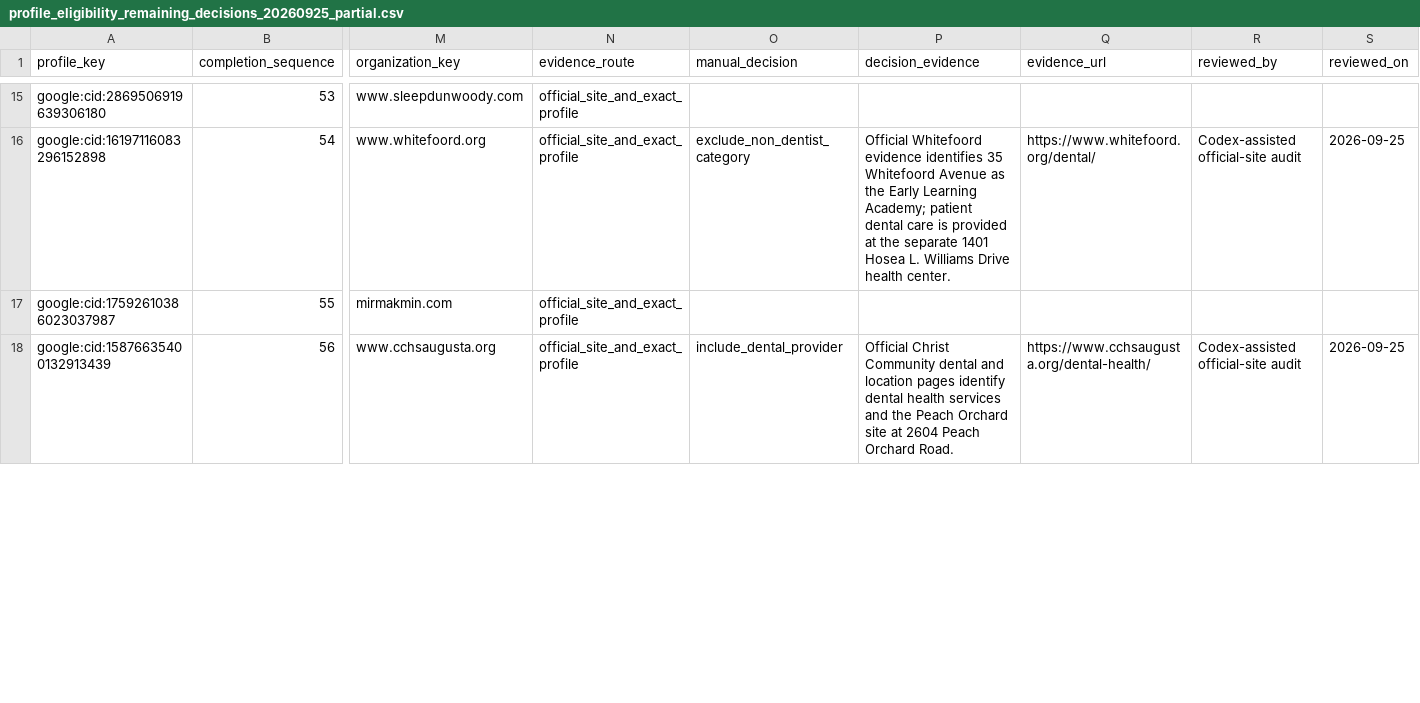
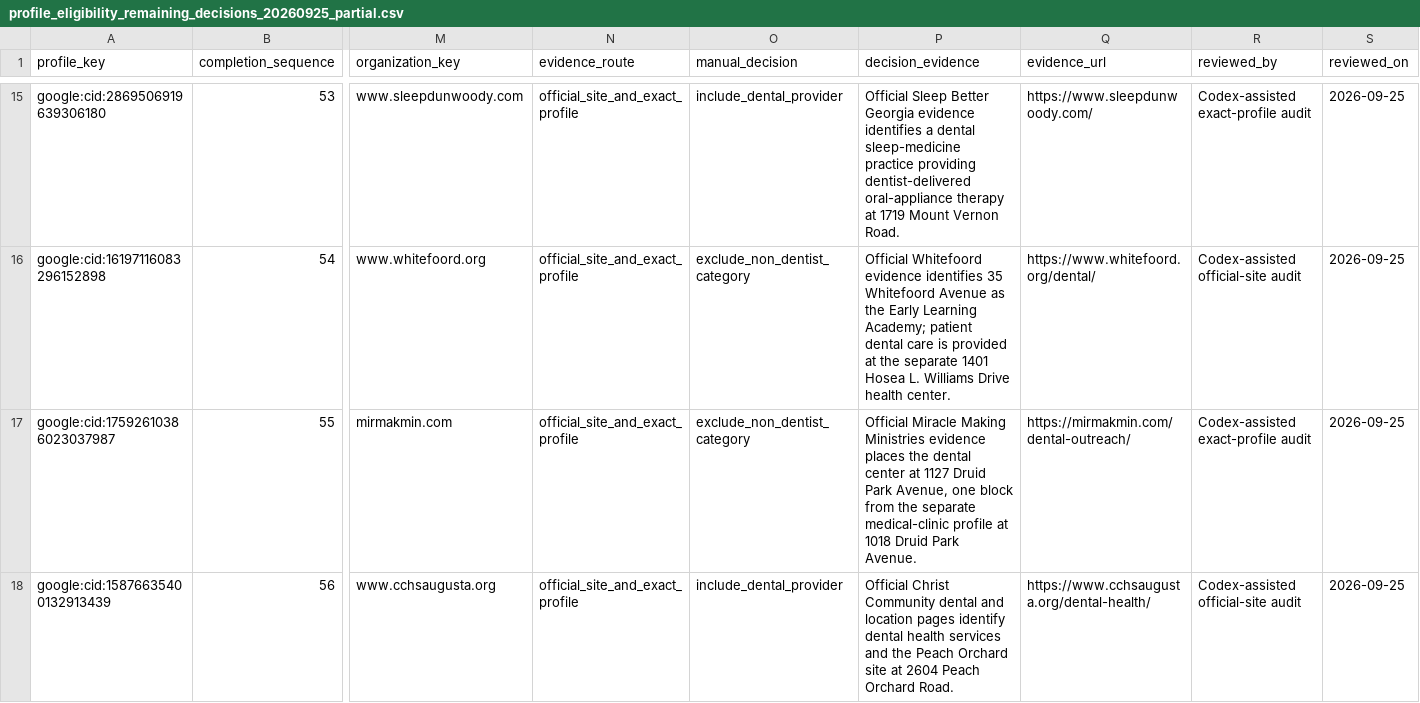
Before and after one commit to pyingqi18/Healthcare, a CSV file: config/profile_eligibility_remaining_decisions_20260925_partial.csv, drawn as a sheet; only a part is shown, gaps mark what is left out; the diff covers the shown part only; the diff names each change by its address in the sheet, - before the commit and + after, or states it on an @@ line.

Commit message:
complete stage 46 profile eligibility audit

```diff
--- a/config/profile_eligibility_remaining_decisions_20260925_partial.csv
+++ b/config/profile_eligibility_remaining_decisions_20260925_partial.csv
-O15 (manual_decision): (empty)
+O15 (manual_decision): include_dental_provider
-P15 (decision_evidence): (empty)
+P15 (decision_evidence): Official Sleep Better Georgia evidence identifies a dental sleep-medicine practice providing dentist-delivered oral-appliance therapy at 1719 Mount Vernon Road.
-Q15 (evidence_url): (empty)
+Q15 (evidence_url): https://www.sleepdunwoody.com/
-R15 (reviewed_by): (empty)
+R15 (reviewed_by): Codex-assisted exact-profile audit
-S15 (reviewed_on): (empty)
+S15 (reviewed_on): 2026-09-25
-O17 (manual_decision): (empty)
+O17 (manual_decision): exclude_non_dentist_category
-P17 (decision_evidence): (empty)
+P17 (decision_evidence): Official Miracle Making Ministries evidence places the dental center at 1127 Druid Park Avenue, one block from the separate medical-clinic profile at 1018 Druid Park Avenue.
-Q17 (evidence_url): (empty)
+Q17 (evidence_url): https://mirmakmin.com/dental-outreach/
-R17 (reviewed_by): (empty)
+R17 (reviewed_by): Codex-assisted exact-profile audit
-S17 (reviewed_on): (empty)
+S17 (reviewed_on): 2026-09-25
```
Also changed, not shown: 90 edited cells elsewhere in this file, 18 other files.
